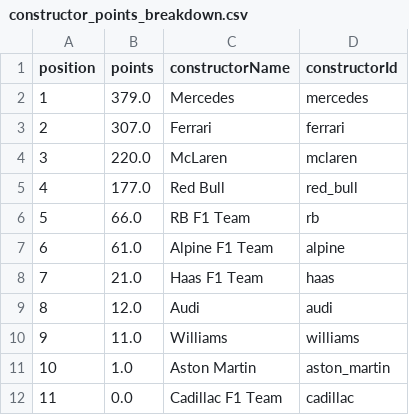
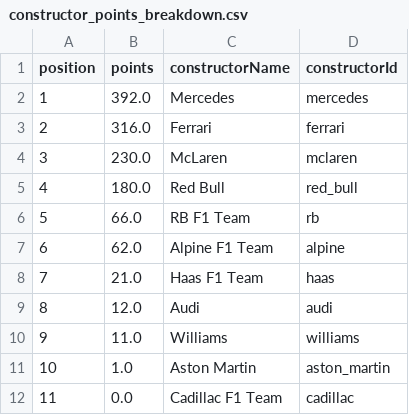
Before and after one commit to Rochit1/F1-Analytics-Dashboard, a CSV file: data/constructor_points_breakdown.csv, drawn as a sheet.

```diff
--- a/data/constructor_points_breakdown.csv
+++ b/data/constructor_points_breakdown.csv
@@ -1,8 +1,8 @@
 position,points,constructorName,constructorId
-1,379.0,Mercedes,mercedes
-2,307.0,Ferrari,ferrari
-3,220.0,McLaren,mclaren
-4,177.0,Red Bull,red_bull
+1,392.0,Mercedes,mercedes
+2,316.0,Ferrari,ferrari
+3,230.0,McLaren,mclaren
+4,180.0,Red Bull,red_bull
 5,66.0,RB F1 Team,rb
-6,61.0,Alpine F1 Team,alpine
+6,62.0,Alpine F1 Team,alpine
 7,21.0,Haas F1 Team,haas
```
Also changed, not shown: data/constructor_standings_current.csv, data/driver_standings_current.csv, 1 other file.
